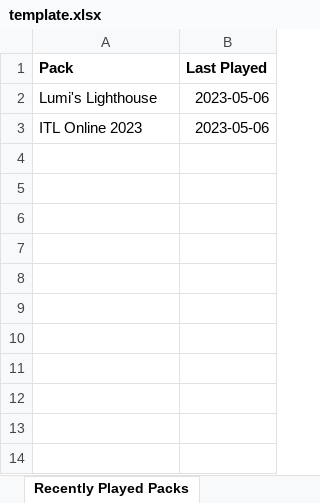
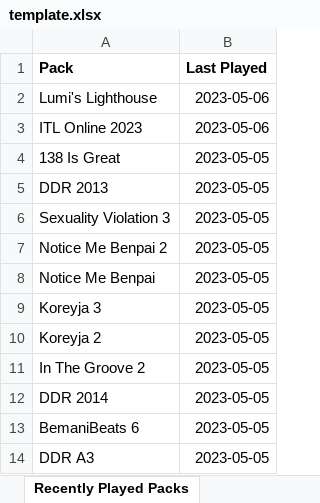
Before and after one commit to barrysir/sm-analyze-stats, an Excel workbook: template.xlsx, sheet Recently Played Packs, drawn as a sheet; values as stored, in another font and other column widths than the file's, no borders; conditional formats not drawn; the diff names each change by its address in the sheet, - before the commit and + after, or states it on an @@ line.

```diff
--- a/template.xlsx (sheet Recently Played Packs)
+++ b/template.xlsx (sheet Recently Played Packs)
+row 4: 138 Is Great | 2023-05-05
+row 5: DDR 2013 | 2023-05-05
+row 6: Sexuality Violation 3 | 2023-05-05
+row 7: Notice Me Benpai 2 | 2023-05-05
+row 8: Notice Me Benpai | 2023-05-05
+row 9: Koreyja 3 | 2023-05-05
+row 10: Koreyja 2 | 2023-05-05
+row 11: In The Groove 2 | 2023-05-05
+row 12: DDR 2014 | 2023-05-05
+row 13: BemaniBeats 6 | 2023-05-05
+row 14: DDR A3 | 2023-05-05
```
Also changed, not shown: other sheet tabs, charts or pictures, 8 other files.
